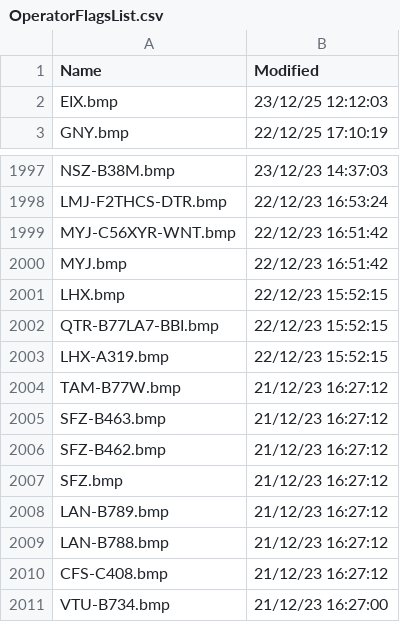
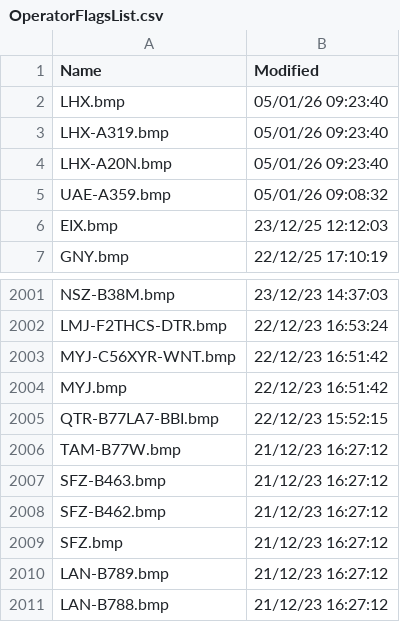
Before and after one commit to rikgale/VRSOperatorFlags, a CSV file: OperatorFlagsList.csv, drawn as a sheet; only a part is shown, gaps mark what is left out; the shorter side is filled out with more unchanged rows; removed rows and columns are numbered as before the commit, all else as after; the diff names each change by its address in the sheet, - before the commit and + after, or states it on an @@ line.

```diff
--- a/OperatorFlagsList.csv
+++ b/OperatorFlagsList.csv
+row 2: LHX.bmp | 05/01/26 09:23:40
+row 3: LHX-A319.bmp | 05/01/26 09:23:40
+row 4: LHX-A20N.bmp | 05/01/26 09:23:40
+row 5: UAE-A359.bmp | 05/01/26 09:08:32
-row 2001: LHX.bmp | 22/12/23 15:52:15
-row 2003: LHX-A319.bmp | 22/12/23 15:52:15
```
Also changed, not shown: 1 other file.
